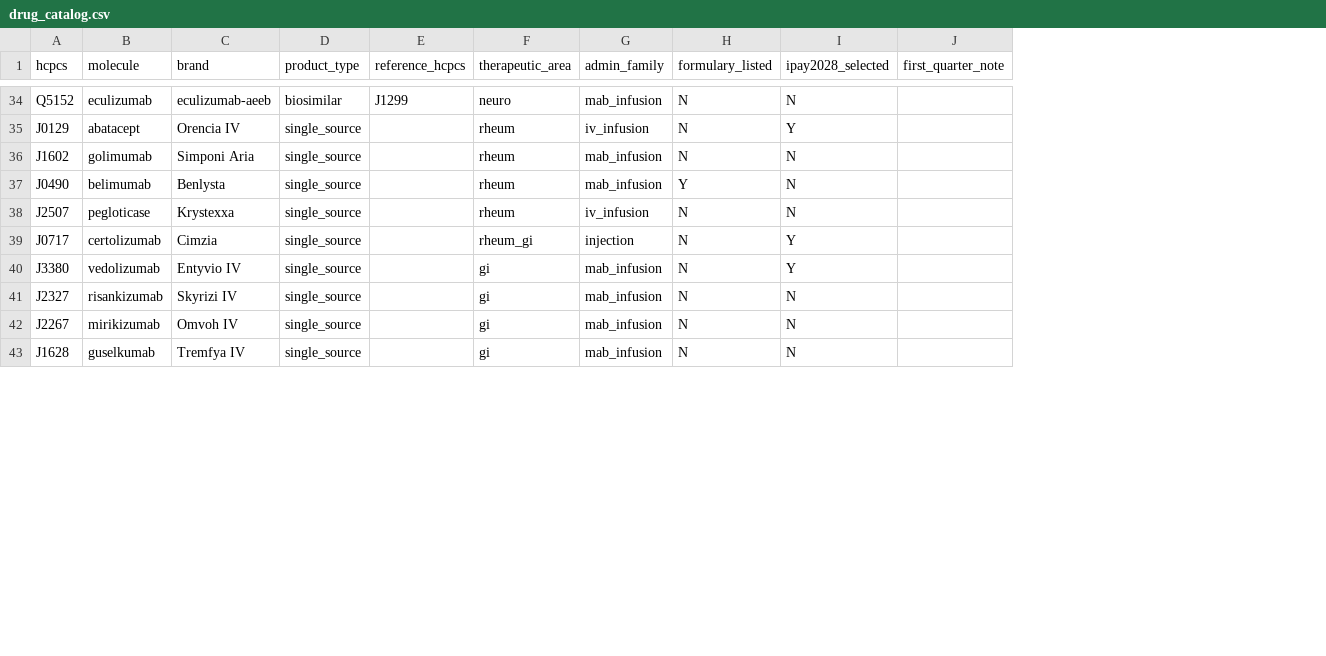
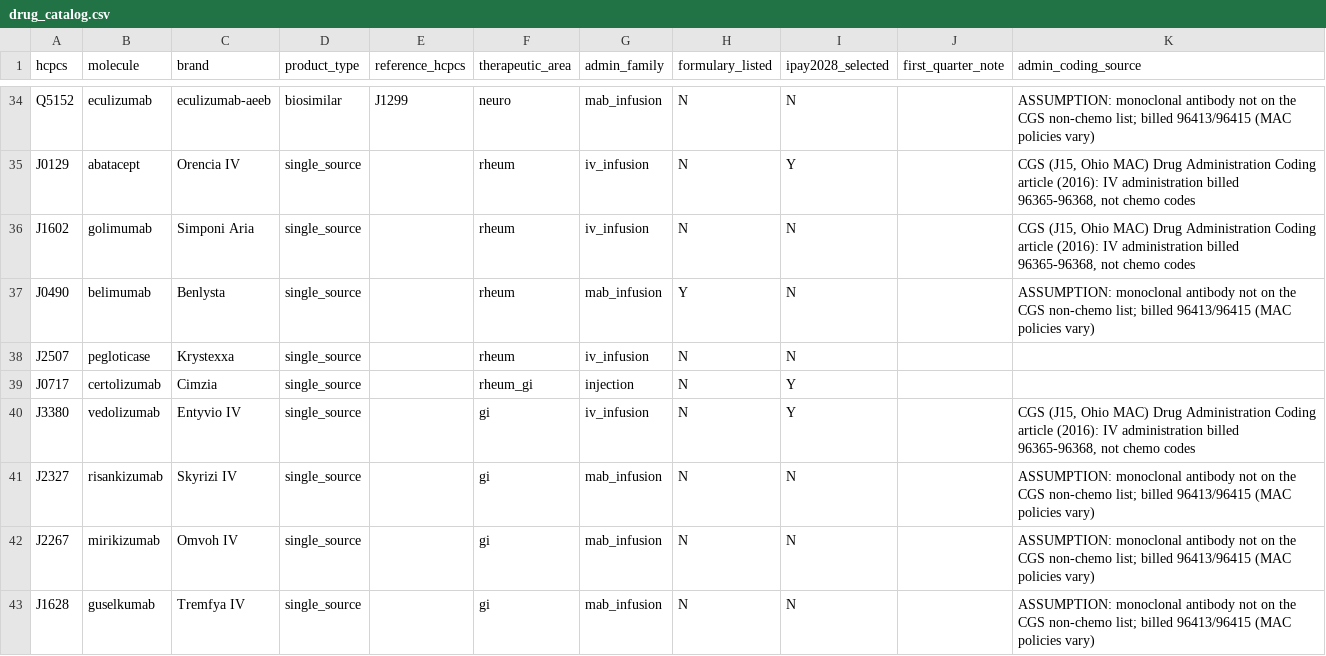
Before and after one commit to TonyLee-99/specialty-infusion-fpa, a CSV file: dbt/seeds/drug_catalog.csv, drawn as a sheet; only a part is shown, gaps mark what is left out; the diff covers the shown part only; the diff names each change by its address in the sheet, - before the commit and + after, or states it on an @@ line.

Commit message:
Admin coding from public MAC guidance: CGS J15 article bills IV abatacept, golimumab, tocilizumab, ustekinumab, vedolizumab with 96365-96368, not chemo codes; other mAbs labelled ASSUMPTION; stg_asp dedupe ordered numerically and comment corrected

```diff
--- a/dbt/seeds/drug_catalog.csv
+++ b/dbt/seeds/drug_catalog.csv
+column K (admin_coding_source), rows 34-43: ASSUMPTION: monoclonal antibody not on the CGS non-chemo list; billed 96413/96415 (MAC policies vary) | CGS (J15, Ohio MAC) Drug Administration Coding article (2016): IV administration billed 96365-96368, not chemo codes | CGS (J15, Ohio MAC) Drug Administration Coding article (2016): IV administration billed 96365-96368, not chemo codes | ASSUMPTION: monoclonal antibody not on the CGS non-chemo list; billed 96413/96415 (MAC policies vary) |  |  | CGS (J15, Ohio MAC) Drug Administration Coding article (2016): IV administration billed 96365-96368, not chemo codes | ASSUMPTION: monoclonal antibody not on the CGS non-chemo list; billed 96413/96415 (MAC policies vary) | ASSUMPTION: monoclonal antibody not on the CGS non-chemo list; billed 96413/96415 (MAC policies vary) | ASSUMPTION: monoclonal antibody not on the CGS non-chemo list; billed 96413/96415 (MAC policies vary)
-G36 (admin_family): mab_infusion
+G36 (admin_family): iv_infusion
-G40 (admin_family): mab_infusion
+G40 (admin_family): iv_infusion
```
Also changed, not shown: 12 edited cells elsewhere in this file, exports/dim_drug.csv, exports/fact_margin_per_admin.csv, 8 other files.
